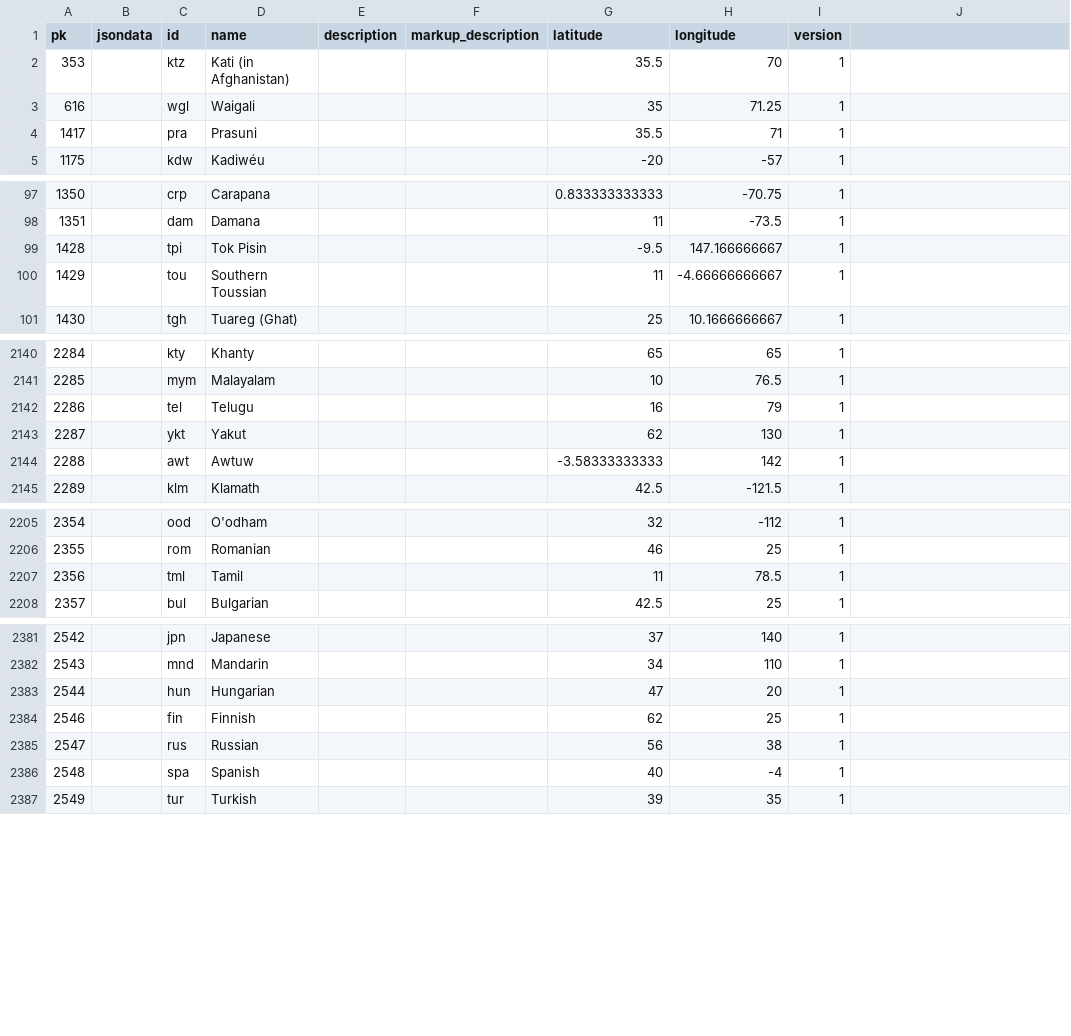
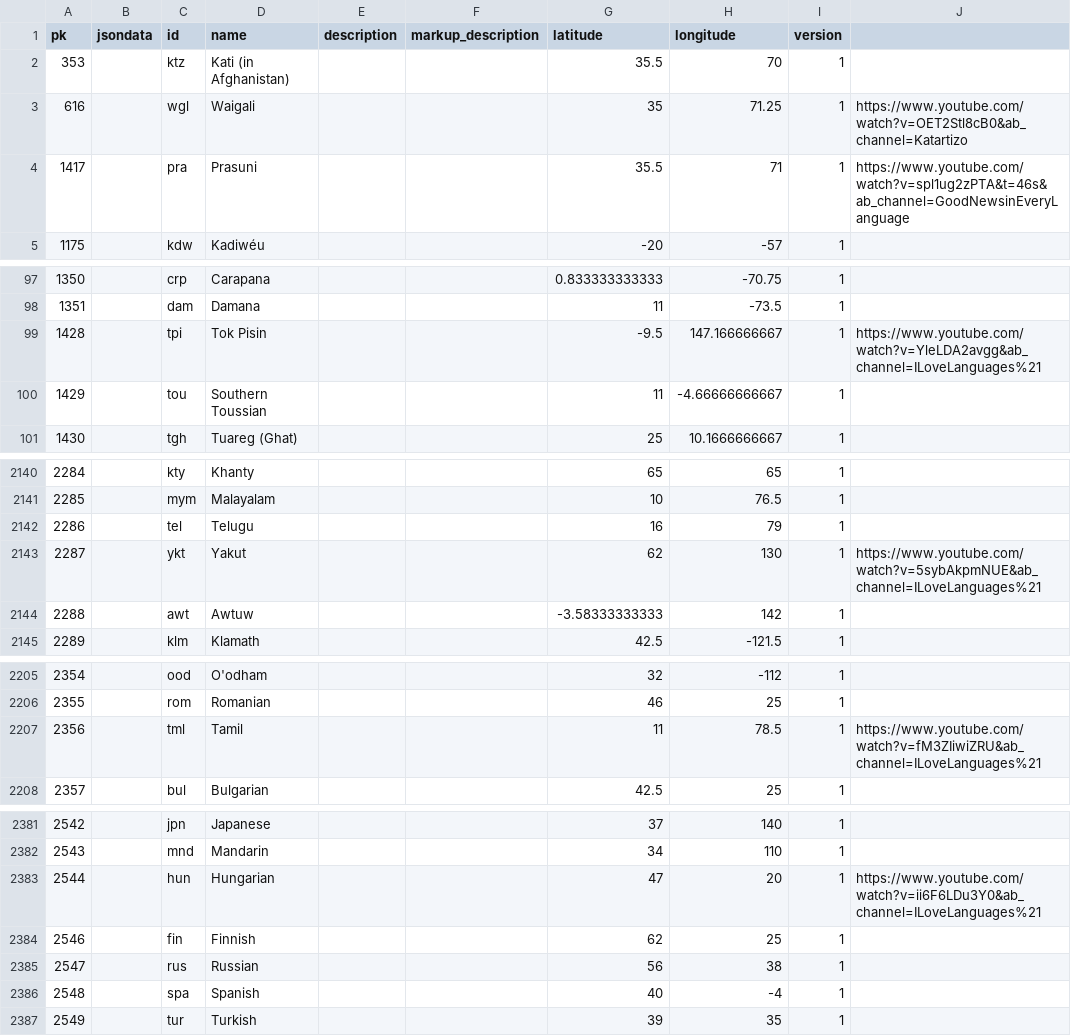
Before and after one commit to William2716057/LanguageMap, a CSV file: languageMap/languages2.csv, drawn as a sheet; only a part is shown, gaps mark what is left out.

Commit message:
updated

```diff
--- a/languageMap/languages2.csv
+++ b/languageMap/languages2.csv
@@ -2,4 +2,4 @@ pk,jsondata,id,name,description,markup_description,latitude,longitude,version
 353,,ktz,Kati (in Afghanistan),,,35.5,70,1
-616,,wgl,Waigali,,,35,71.25,1
-1417,,pra,Prasuni,,,35.5,71,1
+616,,wgl,Waigali,,,35,71.25,1, https://www.youtube.com/watch?v=OET2Stl8cB0&ab_channel=Katartizo
+1417,,pra,Prasuni,,,35.5,71,1, https://www.youtube.com/watch?v=spl1ug2zPTA&t=46s&ab_channel=GoodNewsinEveryLanguage
 1175,,kdw,Kadiwéu,,,-20,-57,1
@@ -98,3 +98,3 @@ pk,jsondata,id,name,description,markup_description,latitude,longitude,version
 1351,,dam,Damana,,,11,-73.5,1
-1428,,tpi,Tok Pisin,,,-9.5,147.166666667,1
+1428,,tpi,Tok Pisin,,,-9.5,147.166666667,1, https://www.youtube.com/watch?v=YleLDA2avgg&ab_channel=ILoveLanguages%21
 1429,,tou,Southern Toussian,,,11,-4.66666666667,1
@@ -2142,3 +2142,3 @@ pk,jsondata,id,name,description,markup_description,latitude,longitude,version
 2286,,tel,Telugu,,,16,79,1
-2287,,ykt,Yakut,,,62,130,1
+2287,,ykt,Yakut,,,62,130,1, https://www.youtube.com/watch?v=5sybAkpmNUE&ab_channel=ILoveLanguages%21
 2288,,awt,Awtuw,,,-3.58333333333,142,1
@@ -2206,3 +2206,3 @@ pk,jsondata,id,name,description,markup_description,latitude,longitude,version
 2355,,rom,Romanian,,,46,25,1
-2356,,tml,Tamil,,,11,78.5,1
+2356,,tml,Tamil,,,11,78.5,1, https://www.youtube.com/watch?v=fM3ZIiwiZRU&ab_channel=ILoveLanguages%21
 2357,,bul,Bulgarian,,,42.5,25,1
@@ -2382,3 +2382,3 @@ pk,jsondata,id,name,description,markup_description,latitude,longitude,version
 2543,,mnd,Mandarin,,,34,110,1
-2544,,hun,Hungarian,,,47,20,1
+2544,,hun,Hungarian,,,47,20,1, https://www.youtube.com/watch?v=ii6F6LDu3Y0&ab_channel=ILoveLanguages%21
 2546,,fin,Finnish,,,62,25,1
```
